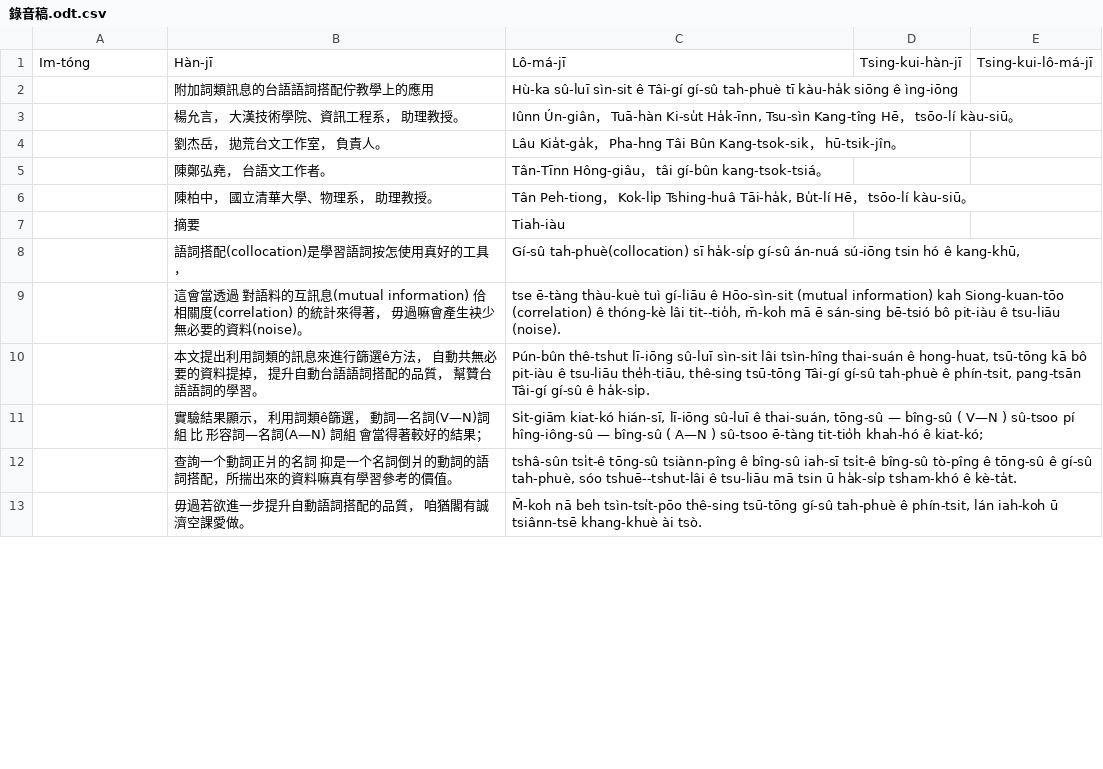
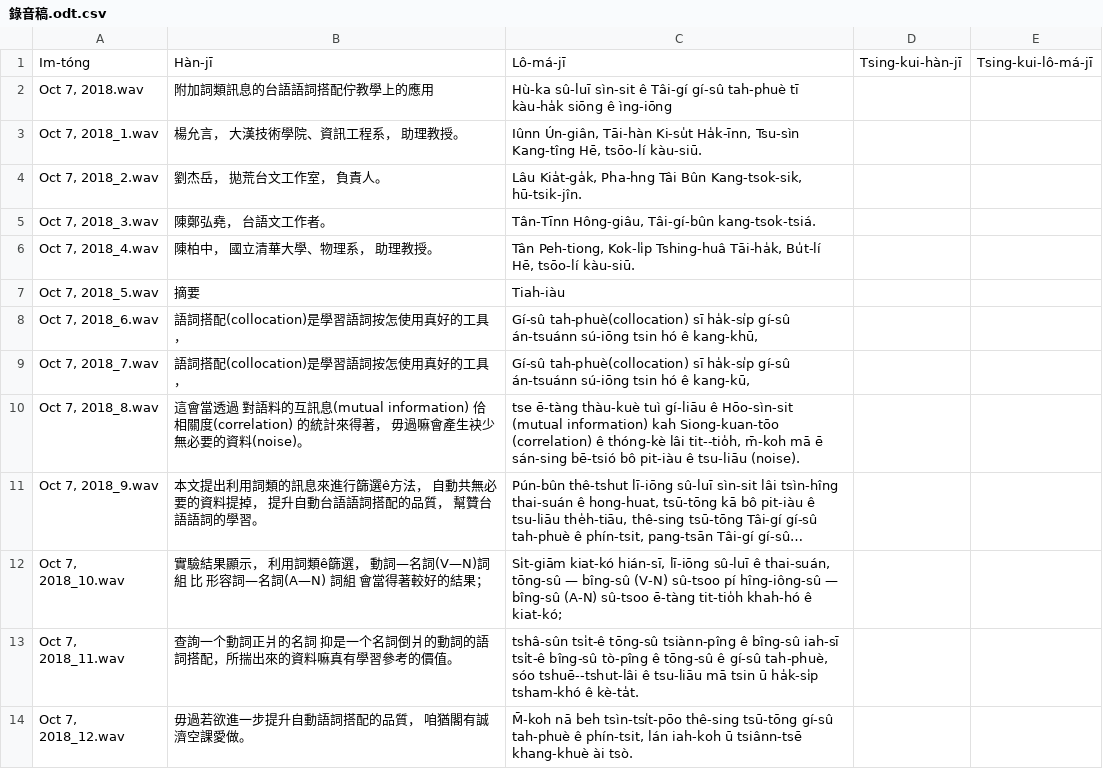
Before and after one commit to i3thuan5/SuiSiann-KauTui, a CSV file: csv/錄音稿.odt.csv, drawn as a sheet; only a part is shown; long unchanged cells end in …; addresses are those after the commit; the diff covers the shown part only; the diff names each change by its address in the sheet, - before the commit and + after, or states it on an @@ line.

Commit message:
* 允言錄音稿.csv，對音檔。

```diff
--- a/csv/錄音稿.odt.csv
+++ b/csv/錄音稿.odt.csv
-A2: (empty)
+A2: Oct 7, 2018.wav
-A3: (empty)
+A3: Oct 7, 2018_1.wav
-C3: Iûnn Ún-giân， Tuā-hàn Ki-su̍t Ha̍k-īnn, Tsu-sìn Kang-tîng Hē， tsōo-lí kàu-siū。
+C3: Iûnn Ún-giân, Tāi-hàn Ki-su̍t Ha̍k-īnn, Tsu-sìn Kang-tîng Hē, tsōo-lí kàu-siū.
-A4: (empty)
+A4: Oct 7, 2018_2.wav
-C4: Lâu Kia̍t-ga̍k， Pha-hng Tâi Bûn Kang-tsok-sik， hū-tsik-jîn。
+C4: Lâu Kia̍t-ga̍k, Pha-hng Tâi Bûn Kang-tsok-sik, hū-tsik-jîn.
-A5: (empty)
+A5: Oct 7, 2018_3.wav
-C5: Tân-Tīnn Hông-giâu， tâi gí-bûn kang-tsok-tsiá。
+C5: Tân-Tīnn Hông-giâu, Tâi-gí-bûn kang-tsok-tsiá.
-A6: (empty)
+A6: Oct 7, 2018_4.wav
-C6: Tân Peh-tiong， Kok-li̍p Tshing-huâ Tāi-ha̍k, Bu̍t-lí Hē， tsōo-lí kàu-siū。
+C6: Tân Peh-tiong, Kok-li̍p Tshing-huâ Tāi-ha̍k, Bu̍t-lí Hē, tsōo-lí kàu-siū.
-A7: (empty)
+A7: Oct 7, 2018_5.wav
-A8: (empty)
+A8: Oct 7, 2018_6.wav
-C8: …ha̍k-si̍p gí-sû án-nuá sú-iōng tsin…
+C8: …ha̍k-si̍p gí-sû án-tsuánn sú-iōng tsin…
+row 9: Oct 7, 2018_7.wav | 語詞搭配(collocation)是學習語詞按怎使用真好的工具， | Gí-sû tah-phuè(collocation) sī ha̍k-si̍p gí-sû án-tsuánn sú-iōng tsin hó ê kang-kū,
-A10: (empty)
+A10: Oct 7, 2018_8.wav
-A11: (empty)
+A11: Oct 7, 2018_9.wav
-A12: (empty)
+A12: Oct 7, 2018_10.wav
-C12: …— bîng-sû ( V—N ) sû-tsoo pí hîng-iông-sû — bîng-sû ( A—N ) sû-tsoo ē-tàng…
+C12: …— bîng-sû (V-N) sû-tsoo pí hîng-iông-sû — bîng-sû (A-N) sû-tsoo ē-tàng…
-A13: (empty)
+A13: Oct 7, 2018_11.wav
-A14: (empty)
+A14: Oct 7, 2018_12.wav
```
Also changed, not shown: 5 added rows and 140 edited cells elsewhere in this file.
